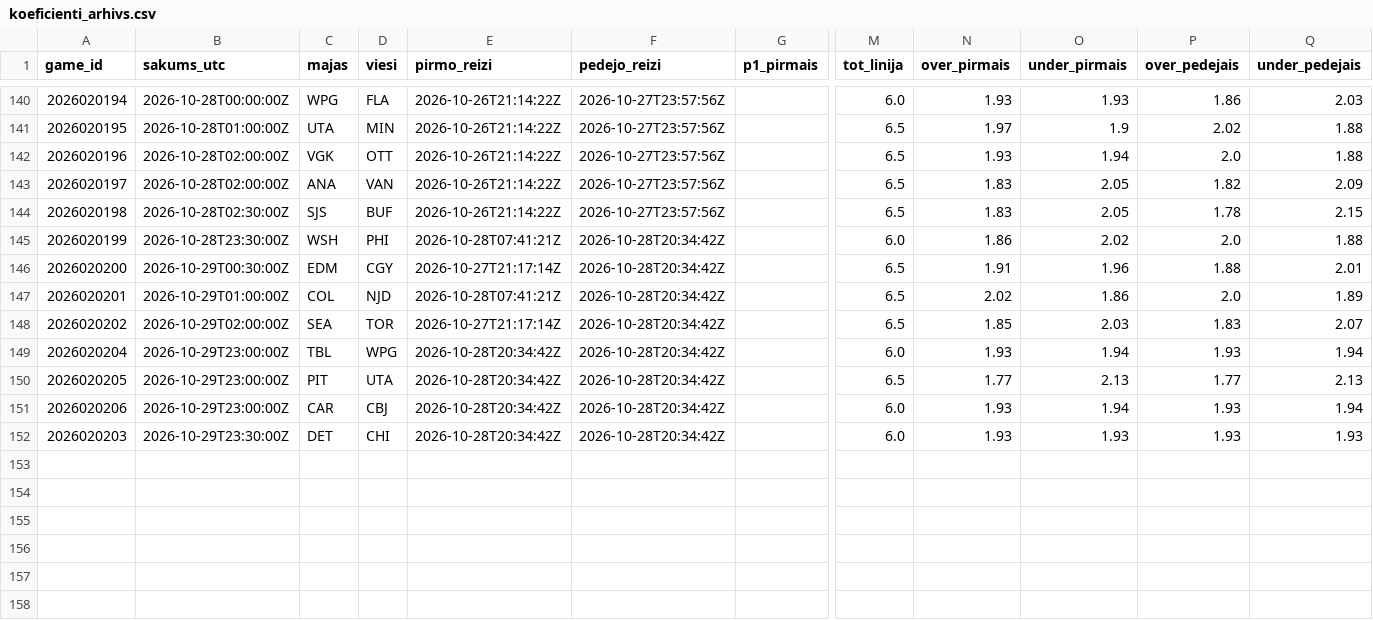
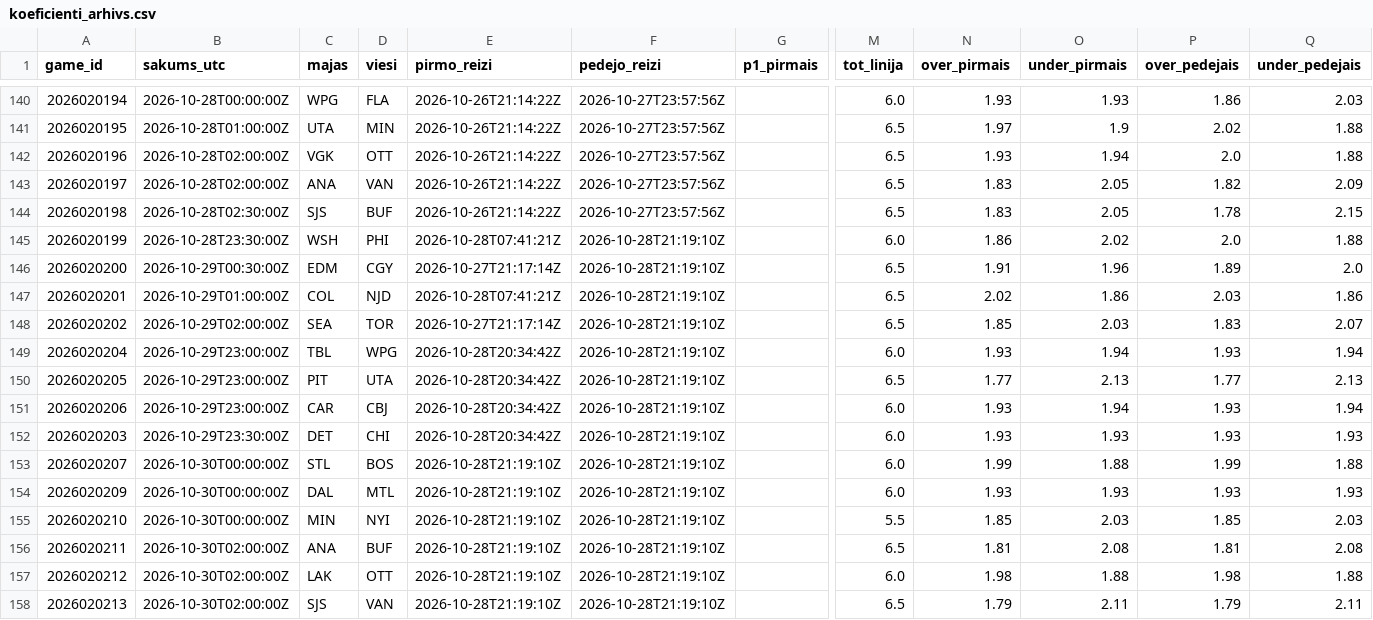
Before and after one commit to barakarmy/nhl-stats, a CSV file: sezonas/koeficienti_arhivs.csv, drawn as a sheet; only a part is shown, gaps mark what is left out; rows hold the shown columns only; the diff names each change by its address in the sheet, - before the commit and + after, or states it on an @@ line.

```diff
--- a/sezonas/koeficienti_arhivs.csv
+++ b/sezonas/koeficienti_arhivs.csv
-F145:F152 (pedejo_reizi): 2026-10-28T20:34:42Z
+F145:F152 (pedejo_reizi): 2026-10-28T21:19:10Z
-P146 (over_pedejais): 1.88
+P146 (over_pedejais): 1.89
-Q146 (under_pedejais): 2.01
+Q146 (under_pedejais): 2.0
-P147 (over_pedejais): 2.0
+P147 (over_pedejais): 2.03
-Q147 (under_pedejais): 1.89
+Q147 (under_pedejais): 1.86
+row 153: 2026020207 | 2026-10-30T00:00:00Z | STL | BOS | 2026-10-28T21:19:10Z | 2026-10-28T21:19:10Z |  | 6.0 | 1.99 | 1.88 | 1.99 | 1.88
+row 154: 2026020209 | 2026-10-30T00:00:00Z | DAL | MTL | 2026-10-28T21:19:10Z | 2026-10-28T21:19:10Z |  | 6.0 | 1.93 | 1.93 | 1.93 | 1.93
+row 155: 2026020210 | 2026-10-30T00:00:00Z | MIN | NYI | 2026-10-28T21:19:10Z | 2026-10-28T21:19:10Z |  | 5.5 | 1.85 | 2.03 | 1.85 | 2.03
+row 156: 2026020211 | 2026-10-30T02:00:00Z | ANA | BUF | 2026-10-28T21:19:10Z | 2026-10-28T21:19:10Z |  | 6.5 | 1.81 | 2.08 | 1.81 | 2.08
+row 157: 2026020212 | 2026-10-30T02:00:00Z | LAK | OTT | 2026-10-28T21:19:10Z | 2026-10-28T21:19:10Z |  | 6.0 | 1.98 | 1.88 | 1.98 | 1.88
+row 158: 2026020213 | 2026-10-30T02:00:00Z | SJS | VAN | 2026-10-28T21:19:10Z | 2026-10-28T21:19:10Z |  | 6.5 | 1.79 | 2.11 | 1.79 | 2.11
```
Also changed, not shown: sezonas/picks_arhivs.csv, sezonas/prognozes_arhivs.csv, 2 other files.
